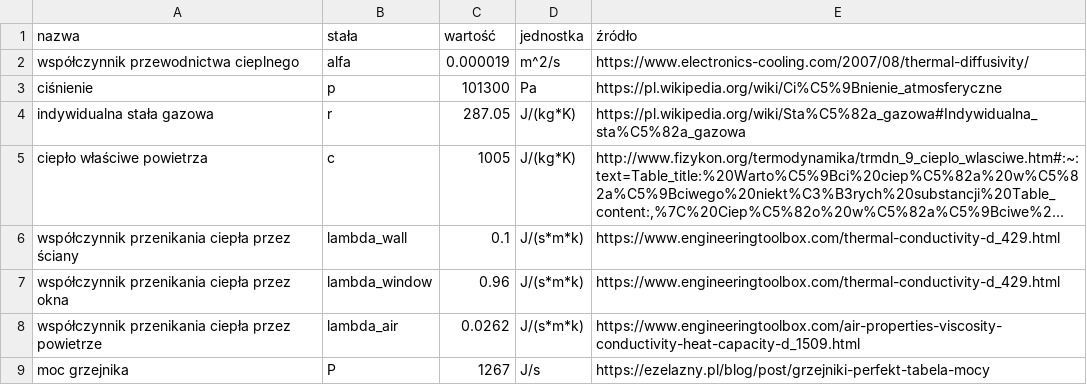
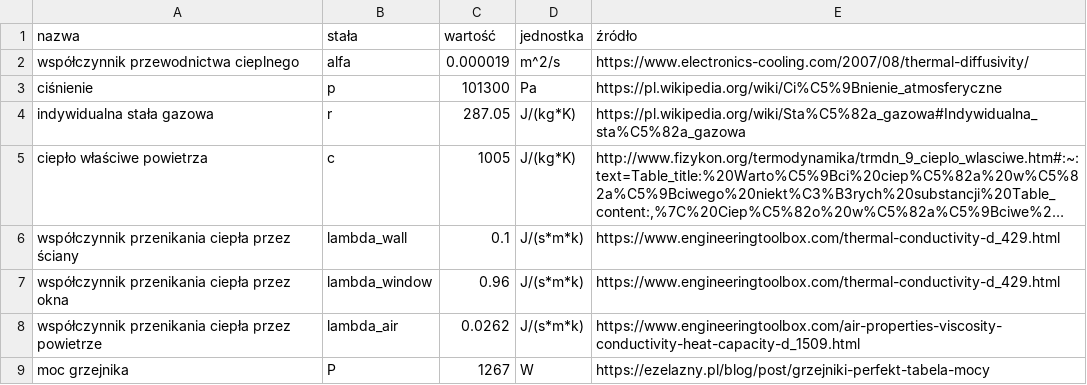
Before and after one commit to Gonieeg/MODDET_projekt, a CSV file: data/dane_fiz.csv, drawn as a sheet; long unchanged cells end in ….

```diff
--- a/data/dane_fiz.csv
+++ b/data/dane_fiz.csv
@@ -8,2 +8,2 @@ współczynnik przenikania ciepła przez okna,lambda_window,0.96,J/(s*m*k),https
 współczynnik przenikania ciepła przez powietrze,lambda_air,0.0262,J/(s*m*k),https://www.engineeringtoolbox.com/air-properties-viscosity-conductivity-heat-capacity-d_1509.html
-moc grzejnika,P,1267,J/s,https://ezelazny.pl/blog/post/grzejniki-perfekt-tabela-mocy
+moc grzejnika,P,1267,W,https://ezelazny.pl/blog/post/grzejniki-perfekt-tabela-mocy
```
Also changed, not shown: 4 other files.
